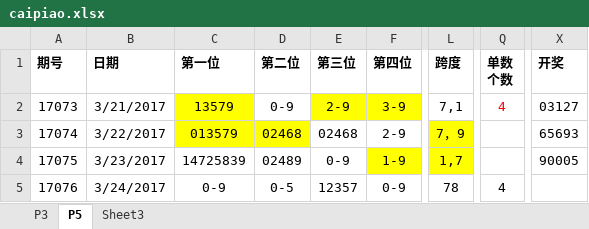
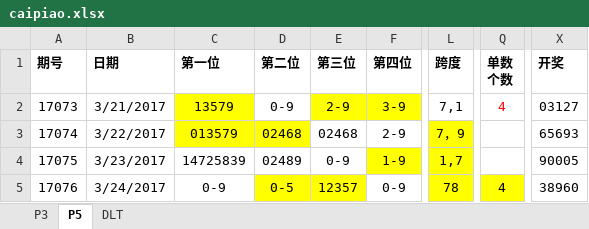
Before and after one commit to zhoubo8308/caipiao, an Excel workbook: caipiao.xlsx, sheet P5, drawn as a sheet; only a part is shown, gaps mark what is left out; values as stored, in another font and other column widths than the file's, no borders; the diff names each change by its address in the sheet, - before the commit and + after, or states it on an @@ line.

```diff
--- a/caipiao.xlsx (sheet P5)
+++ b/caipiao.xlsx (sheet P5)
-sheet tab: Sheet3
+sheet tab: DLT
-D5:E5 fill: none
+D5:E5 fill: #FFFF00
-L5 fill: none
+L5 fill: #FFFF00
-Q5 fill: none
+Q5 fill: #FFFF00
-X5 (开奖): (empty)
+X5 (开奖): 38960
```
Also changed, not shown: sheet DLT, sheet P3.
